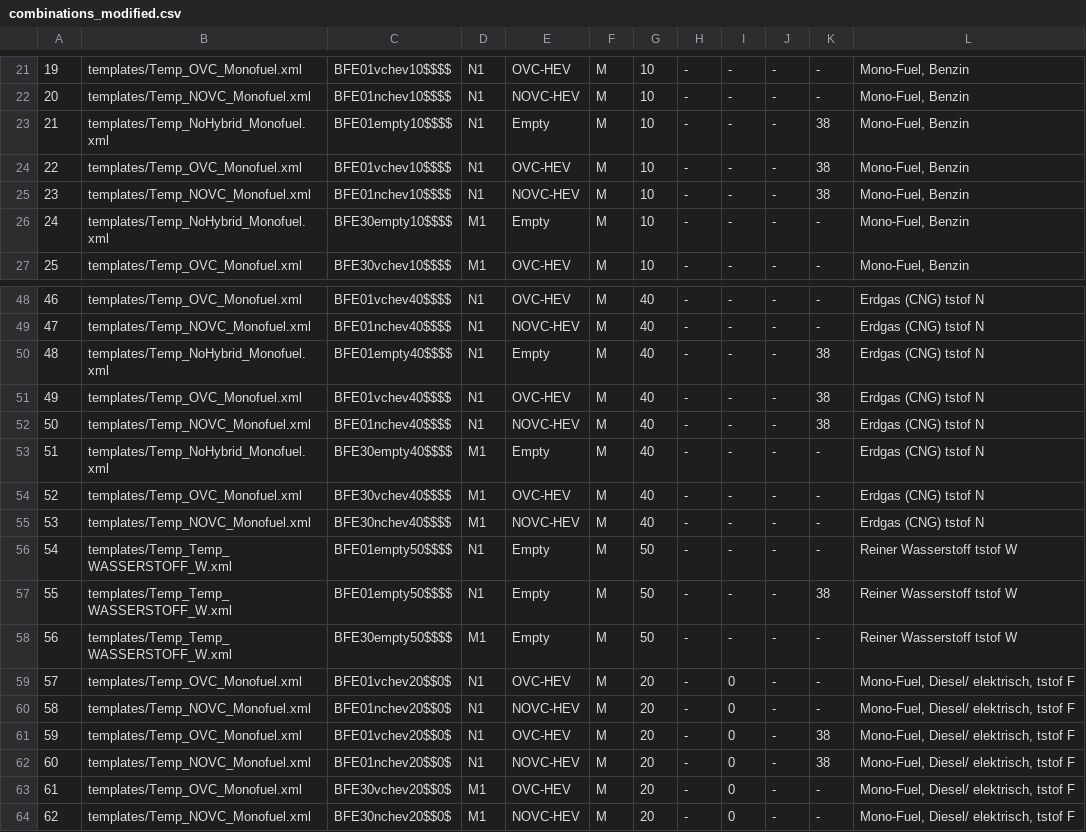
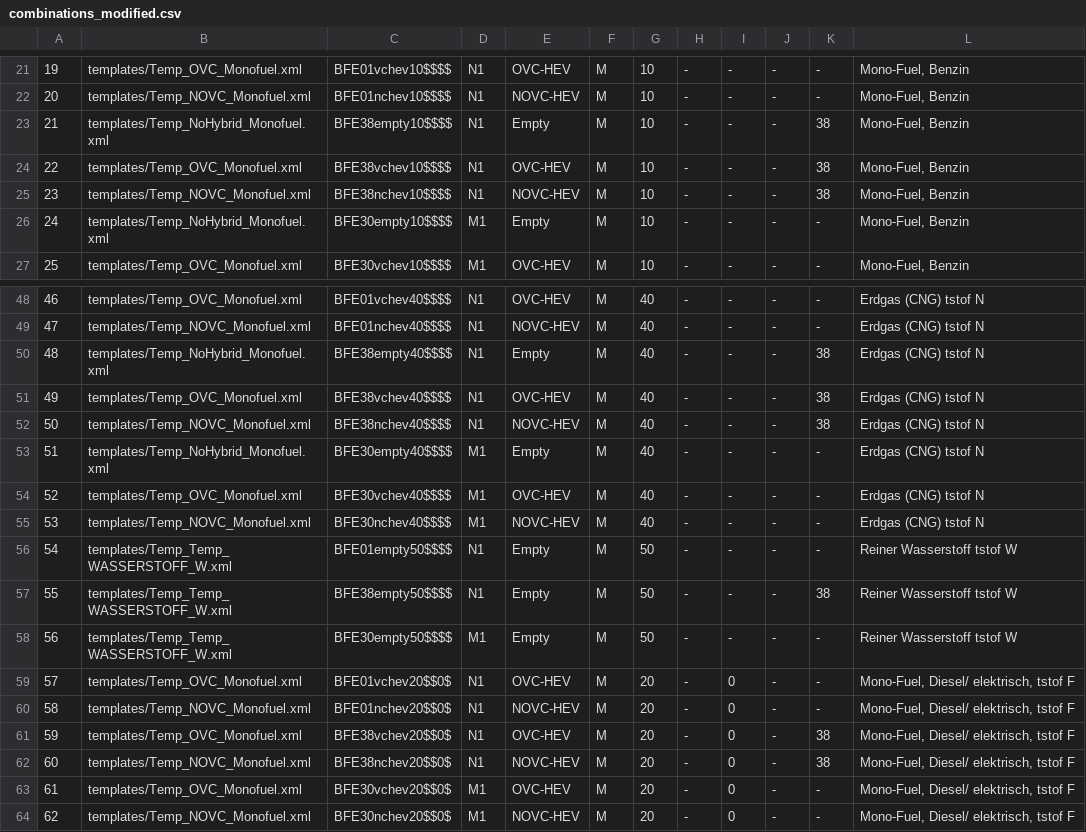
Before and after one commit to aresssera/generate_test_files_CO2_emission, a CSV file: combinations_modified.csv, drawn as a sheet; only a part is shown, gaps mark what is left out; the diff covers the shown part only.

```diff
--- a/combinations_modified.csv
+++ b/combinations_modified.csv
@@ -22,5 +22,5 @@
 20,templates/Temp_NOVC_Monofuel.xml,BFE01nchev10$$$$,N1,NOVC-HEV,M,10,-,-,-,-,"Mono-Fuel, Benzin"
-21,templates/Temp_NoHybrid_Monofuel.xml,BFE01empty10$$$$,N1,Empty,M,10,-,-,-,38,"Mono-Fuel, Benzin"
-22,templates/Temp_OVC_Monofuel.xml,BFE01vchev10$$$$,N1,OVC-HEV,M,10,-,-,-,38,"Mono-Fuel, Benzin"
-23,templates/Temp_NOVC_Monofuel.xml,BFE01nchev10$$$$,N1,NOVC-HEV,M,10,-,-,-,38,"Mono-Fuel, Benzin"
+21,templates/Temp_NoHybrid_Monofuel.xml,BFE38empty10$$$$,N1,Empty,M,10,-,-,-,38,"Mono-Fuel, Benzin"
+22,templates/Temp_OVC_Monofuel.xml,BFE38vchev10$$$$,N1,OVC-HEV,M,10,-,-,-,38,"Mono-Fuel, Benzin"
+23,templates/Temp_NOVC_Monofuel.xml,BFE38nchev10$$$$,N1,NOVC-HEV,M,10,-,-,-,38,"Mono-Fuel, Benzin"
 24,templates/Temp_NoHybrid_Monofuel.xml,BFE30empty10$$$$,M1,Empty,M,10,-,-,-,-,"Mono-Fuel, Benzin"
@@ -49,5 +49,5 @@
 47,templates/Temp_NOVC_Monofuel.xml,BFE01nchev40$$$$,N1,NOVC-HEV,M,40,-,-,-,-,Erdgas (CNG) tstof N
-48,templates/Temp_NoHybrid_Monofuel.xml,BFE01empty40$$$$,N1,Empty,M,40,-,-,-,38,Erdgas (CNG) tstof N
-49,templates/Temp_OVC_Monofuel.xml,BFE01vchev40$$$$,N1,OVC-HEV,M,40,-,-,-,38,Erdgas (CNG) tstof N
-50,templates/Temp_NOVC_Monofuel.xml,BFE01nchev40$$$$,N1,NOVC-HEV,M,40,-,-,-,38,Erdgas (CNG) tstof N
+48,templates/Temp_NoHybrid_Monofuel.xml,BFE38empty40$$$$,N1,Empty,M,40,-,-,-,38,Erdgas (CNG) tstof N
+49,templates/Temp_OVC_Monofuel.xml,BFE38vchev40$$$$,N1,OVC-HEV,M,40,-,-,-,38,Erdgas (CNG) tstof N
+50,templates/Temp_NOVC_Monofuel.xml,BFE38nchev40$$$$,N1,NOVC-HEV,M,40,-,-,-,38,Erdgas (CNG) tstof N
 51,templates/Temp_NoHybrid_Monofuel.xml,BFE30empty40$$$$,M1,Empty,M,40,-,-,-,-,Erdgas (CNG) tstof N
@@ -56,3 +56,3 @@
 54,templates/Temp_Temp_WASSERSTOFF_W.xml,BFE01empty50$$$$,N1,Empty,M,50,-,-,-,-,Reiner Wasserstoff tstof W
-55,templates/Temp_Temp_WASSERSTOFF_W.xml,BFE01empty50$$$$,N1,Empty,M,50,-,-,-,38,Reiner Wasserstoff tstof W
+55,templates/Temp_Temp_WASSERSTOFF_W.xml,BFE38empty50$$$$,N1,Empty,M,50,-,-,-,38,Reiner Wasserstoff tstof W
 56,templates/Temp_Temp_WASSERSTOFF_W.xml,BFE30empty50$$$$,M1,Empty,M,50,-,-,-,-,Reiner Wasserstoff tstof W
@@ -60,4 +60,4 @@
 58,templates/Temp_NOVC_Monofuel.xml,BFE01nchev20$$0$,N1,NOVC-HEV,M,20,-,0,-,-,"Mono-Fuel, Diesel/ elektrisch, tstof F"
-59,templates/Temp_OVC_Monofuel.xml,BFE01vchev20$$0$,N1,OVC-HEV,M,20,-,0,-,38,"Mono-Fuel, Diesel/ elektrisch, tstof F"
-60,templates/Temp_NOVC_Monofuel.xml,BFE01nchev20$$0$,N1,NOVC-HEV,M,20,-,0,-,38,"Mono-Fuel, Diesel/ elektrisch, tstof F"
+59,templates/Temp_OVC_Monofuel.xml,BFE38vchev20$$0$,N1,OVC-HEV,M,20,-,0,-,38,"Mono-Fuel, Diesel/ elektrisch, tstof F"
+60,templates/Temp_NOVC_Monofuel.xml,BFE38nchev20$$0$,N1,NOVC-HEV,M,20,-,0,-,38,"Mono-Fuel, Diesel/ elektrisch, tstof F"
 61,templates/Temp_OVC_Monofuel.xml,BFE30vchev20$$0$,M1,OVC-HEV,M,20,-,0,-,-,"Mono-Fuel, Diesel/ elektrisch, tstof F"
```
Also changed, not shown: 12 edited cells elsewhere in this file, 54 other files.
